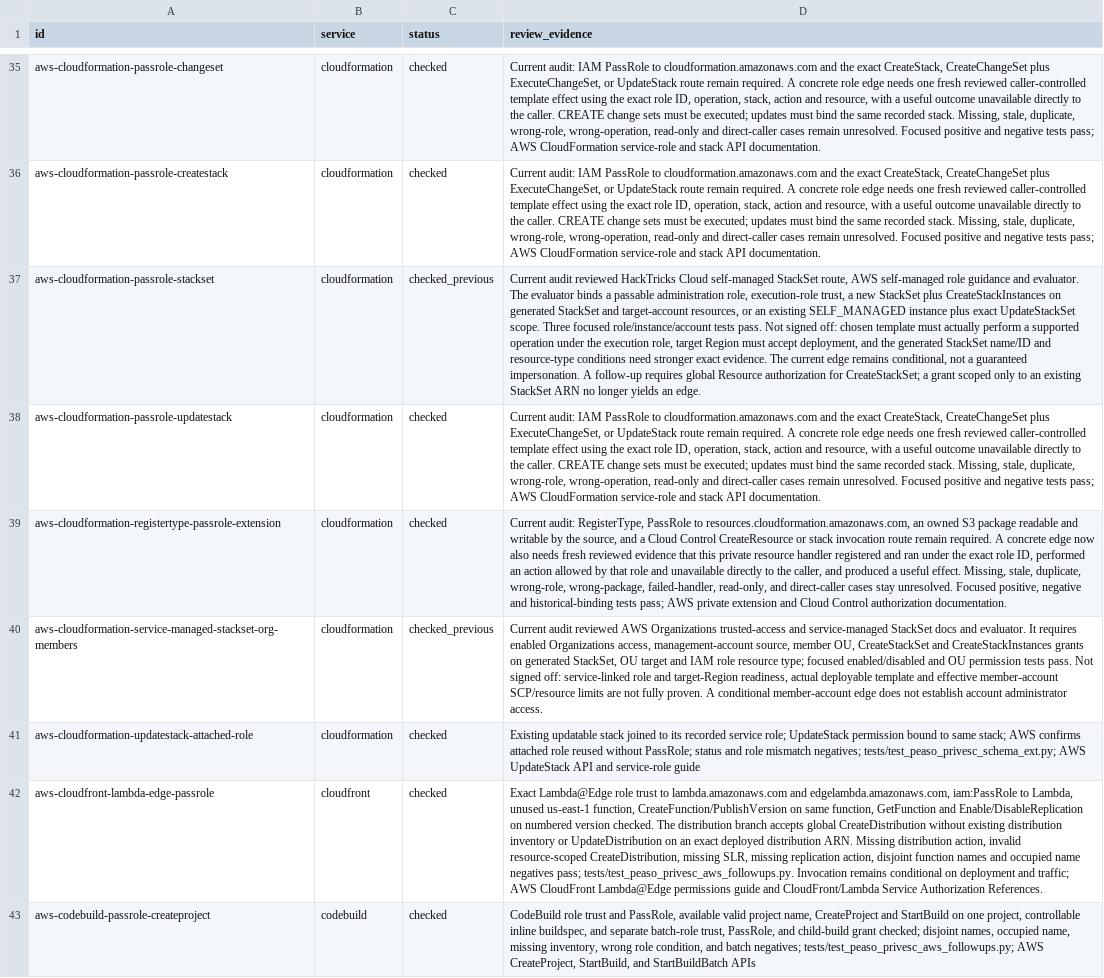
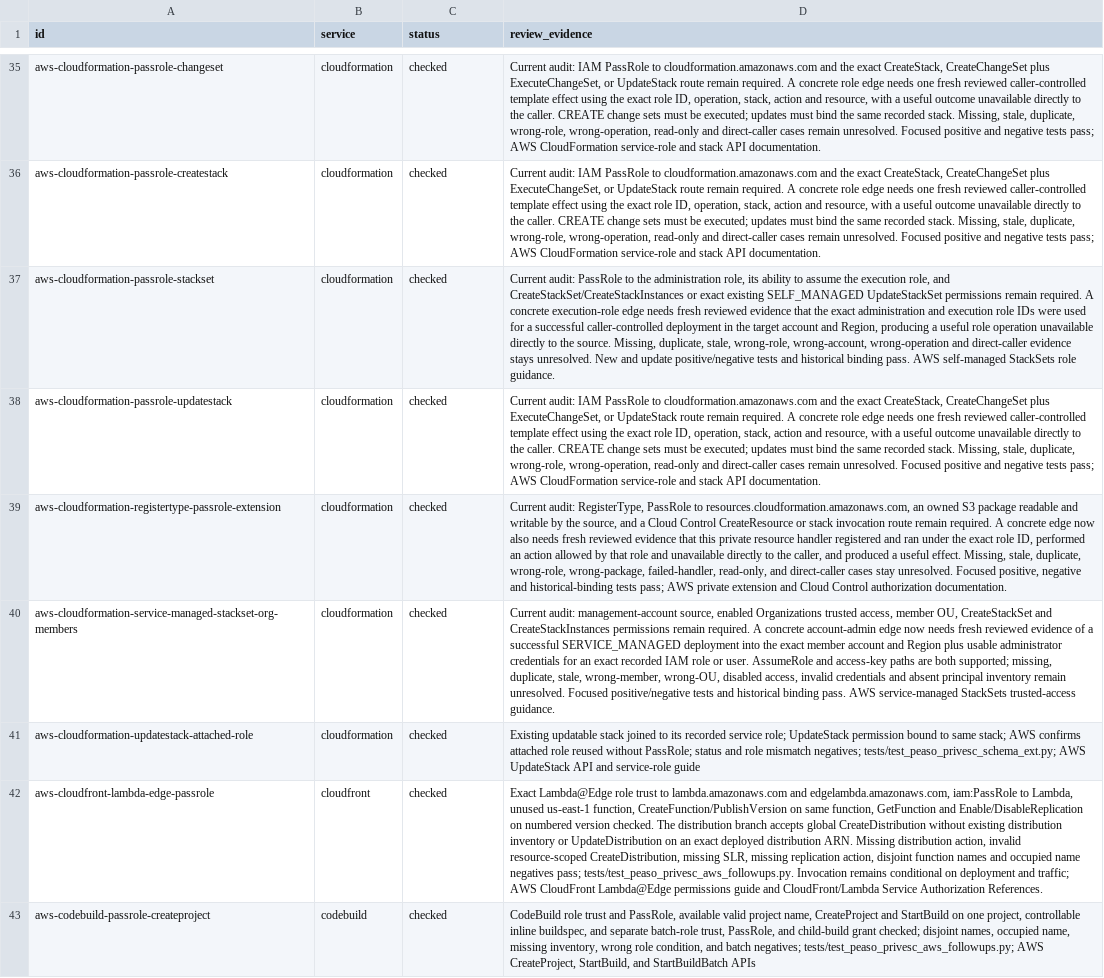
Before and after one commit to peass-ng/Blue-CloudPEASS, a TSV file: work_aws_privesc_review/technique-status.tsv, drawn as a sheet; only a part is shown, gaps mark what is left out; the diff names each change by its address in the sheet, - before the commit and + after, or states it on an @@ line.

Commit message:
Require witnessed StackSet execution and member admin effects

```diff
--- a/work_aws_privesc_review/technique-status.tsv
+++ b/work_aws_privesc_review/technique-status.tsv
-C37 (status): checked_previous
+C37 (status): checked
-D37 (review_evidence): Current audit reviewed HackTricks Cloud self-managed StackSet route, AWS self-managed role guidance and evaluator. The evaluator binds a passable administration role, execution-role trust, a new StackSet plus CreateStackInstances on generated StackSet and target-account resources, or an existing SELF_MANAGED instance plus exact UpdateStackSet scope. Three focused role/instance/account tests pass. Not signed off: chosen template must actually perform a supported operation under the execution role, target Region must accept deployment, and the generated StackSet name/ID and resource-type conditions need stronger exact evidence. The current edge remains conditional, not a guaranteed impersonation. A follow-up requires global Resource authorization for CreateStackSet; a grant scoped only to an existing StackSet ARN no longer yields an edge.
+D37 (review_evidence): Current audit: PassRole to the administration role, its ability to assume the execution role, and CreateStackSet/CreateStackInstances or exact existing SELF_MANAGED UpdateStackSet permissions remain required. A concrete execution-role edge needs fresh reviewed evidence that the exact administration and execution role IDs were used for a successful caller-controlled deployment in the target account and Region, producing a useful role operation unavailable directly to the source. Missing, duplicate, stale, wrong-role, wrong-account, wrong-operation and direct-caller evidence stays unresolved. New and update positive/negative tests and historical binding pass. AWS self-managed StackSets role guidance.
-C40 (status): checked_previous
+C40 (status): checked
-D40 (review_evidence): Current audit reviewed AWS Organizations trusted-access and service-managed StackSet docs and evaluator. It requires enabled Organizations access, management-account source, member OU, CreateStackSet and CreateStackInstances grants on generated StackSet, OU target and IAM role resource type; focused enabled/disabled and OU permission tests pass. Not signed off: service-linked role and target-Region readiness, actual deployable template and effective member-account SCP/resource limits are not fully proven. A conditional member-account edge does not establish account administrator access.
+D40 (review_evidence): Current audit: management-account source, enabled Organizations trusted access, member OU, CreateStackSet and CreateStackInstances permissions remain required. A concrete account-admin edge now needs fresh reviewed evidence of a successful SERVICE_MANAGED deployment into the exact member account and Region plus usable administrator credentials for an exact recorded IAM role or user. AssumeRole and access-key paths are both supported; missing, duplicate, stale, wrong-member, wrong-OU, disabled access, invalid credentials and absent principal inventory remain unresolved. Focused positive/negative tests and historical binding pass. AWS service-managed StackSets trusted-access guidance.
```
Also changed, not shown: 8 other files.
